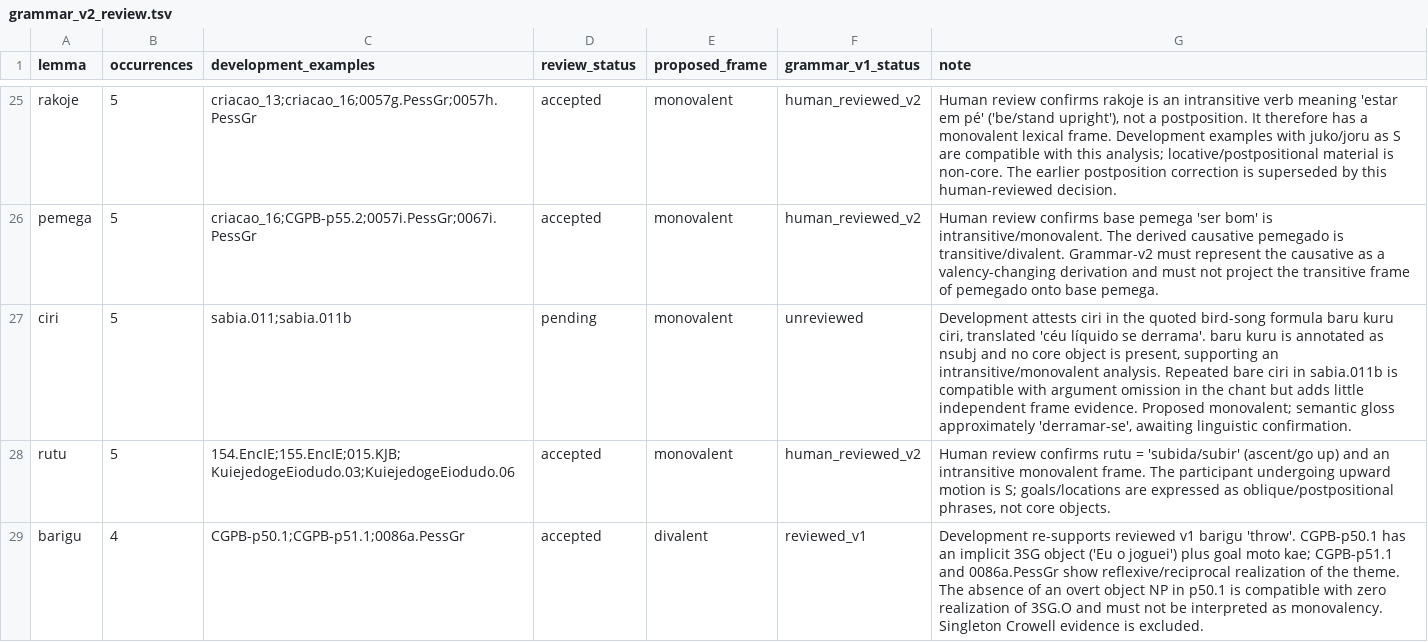
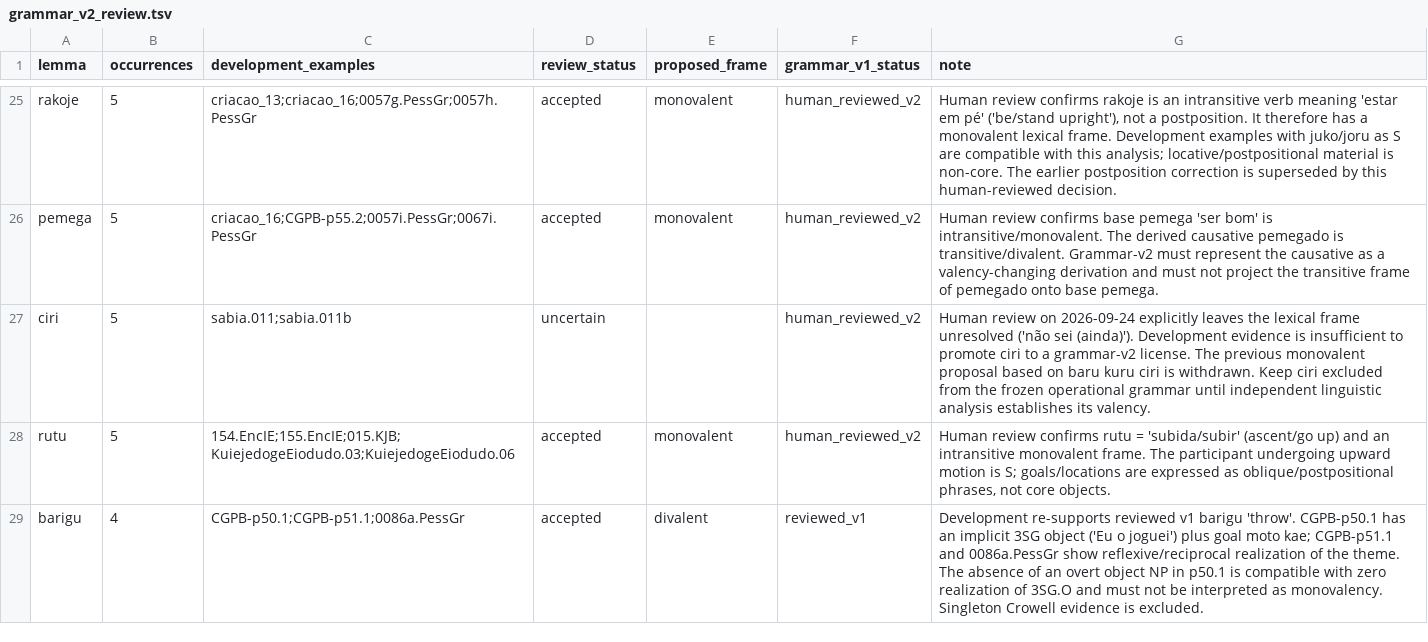
Before and after one commit to LanguageStructure/Bororo-Sentence-Generator-, a TSV file: article/grammar-v2/grammar_v2_review.tsv, drawn as a sheet; only a part is shown, gaps mark what is left out.

Commit message:
Mark ciri frame as unresolved

```diff
--- a/article/grammar-v2/grammar_v2_review.tsv
+++ b/article/grammar-v2/grammar_v2_review.tsv
@@ -26,3 +26,3 @@ rakoje	5	criacao_13;criacao_16;0057g.PessGr;0057h.PessGr	accepted	monovalent	hum
 pemega	5	criacao_16;CGPB-p55.2;0057i.PessGr;0067i.PessGr	accepted	monovalent	human_reviewed_v2	Human review confirms base pemega 'ser bom' is intransitive/monovalent. The derived causative pemegado is transitive/divalent. Grammar-v2 must represent the causative as a valency-changing derivation and must not project the transitive frame of pemegado onto base pemega.
-ciri	5	sabia.011;sabia.011b	pending	monovalent	unreviewed	Development attests ciri in the quoted bird-song formula baru kuru ciri, translated 'céu líquido se derrama'. baru kuru is annotated as nsubj and no core object is present, supporting an intransitive/monovalent analysis. Repeated bare ciri in sabia.011b is compatible with argument omission in the chant but adds little independent frame evidence. Proposed monovalent; semantic gloss approximately 'derramar-se', awaiting linguistic confirmation.
+ciri	5	sabia.011;sabia.011b	uncertain		human_reviewed_v2	Human review on 2026-09-24 explicitly leaves the lexical frame unresolved ('não sei (ainda)'). Development evidence is insufficient to promote ciri to a grammar-v2 license. The previous monovalent proposal based on baru kuru ciri is withdrawn. Keep ciri excluded from the frozen operational grammar until independent linguistic analysis establishes its valency.
 rutu	5	154.EncIE;155.EncIE;015.KJB;KuiejedogeEiodudo.03;KuiejedogeEiodudo.06	accepted	monovalent	human_reviewed_v2	Human review confirms rutu = 'subida/subir' (ascent/go up) and an intransitive monovalent frame. The participant undergoing upward motion is S; goals/locations are expressed as oblique/postpositional phrases, not core objects.
```
